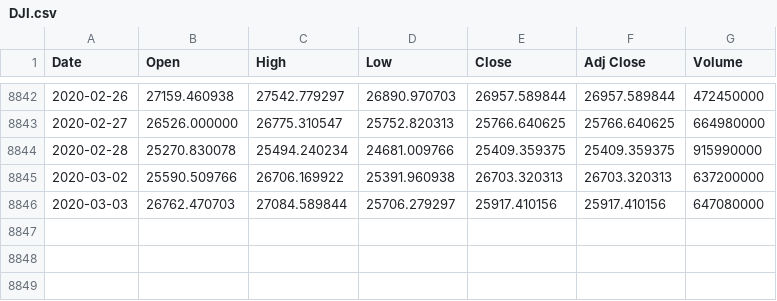
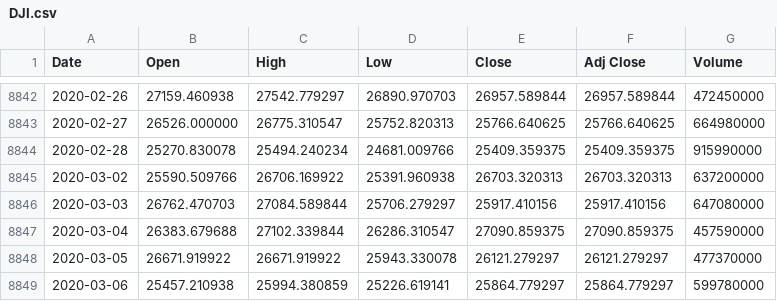
Before and after one commit to eaott/small_projects, a CSV file: DJI.csv, drawn as a sheet; only a part is shown, gaps mark what is left out; the diff names each change by its address in the sheet, - before the commit and + after, or states it on an @@ line.

```diff
--- a/DJI.csv
+++ b/DJI.csv
+row 8847: 2020-03-04 | 26383.679688 | 27102.339844 | 26286.310547 | 27090.859375 | 27090.859375 | 457590000
+row 8848: 2020-03-05 | 26671.919922 | 26671.919922 | 25943.330078 | 26121.279297 | 26121.279297 | 477370000
+row 8849: 2020-03-06 | 25457.210938 | 25994.380859 | 25226.619141 | 25864.779297 | 25864.779297 | 599780000
```
Also changed, not shown: 1 other file.
